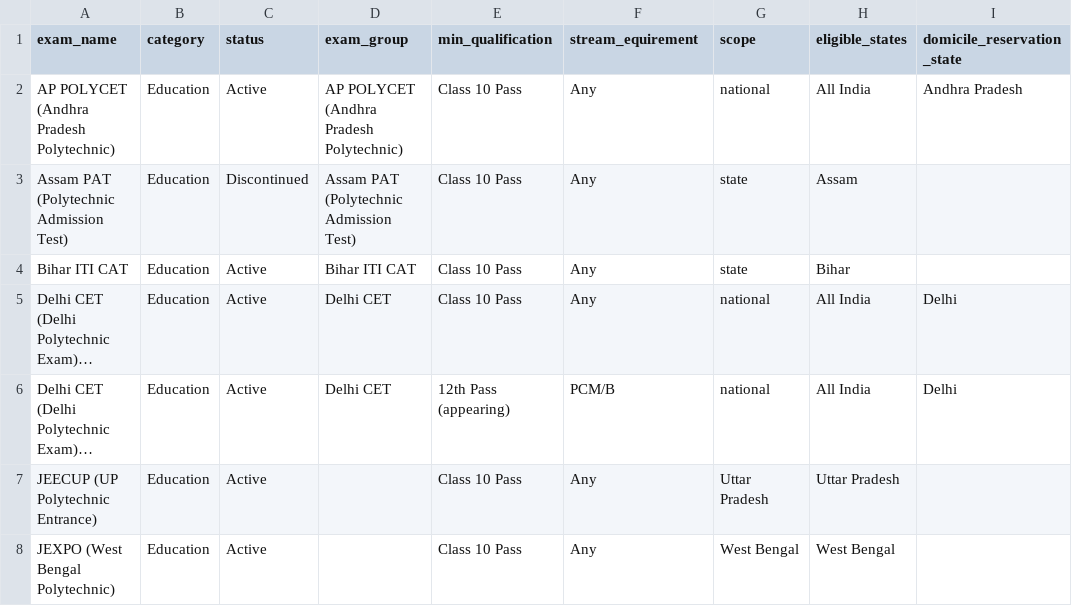
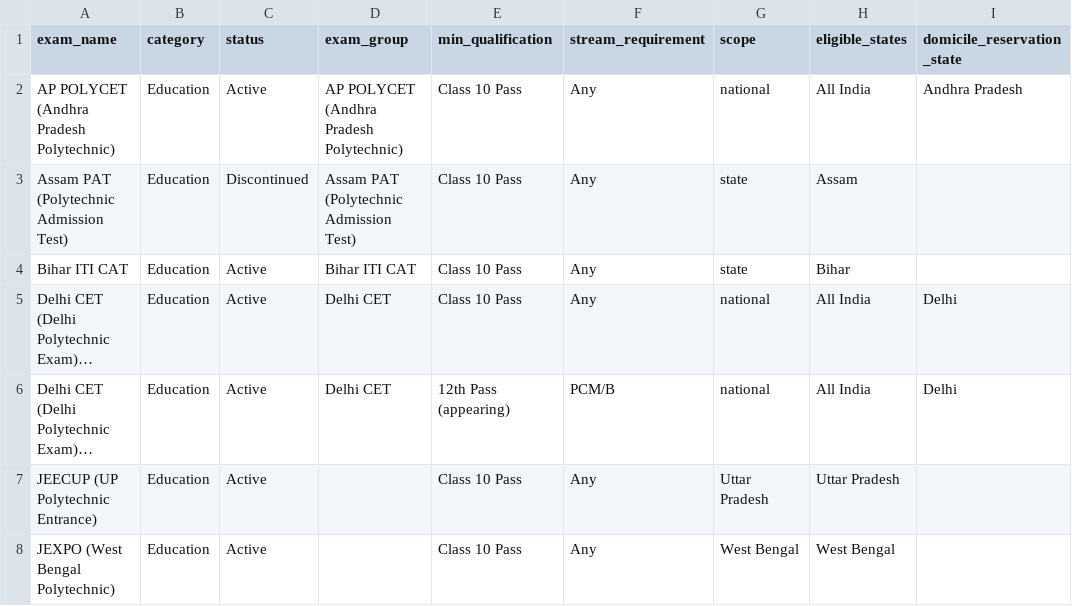
Before and after one commit to sauravk31-alt/ai-builder-portfolio, a CSV file: exams_cleaned.csv, drawn as a sheet; only a part is shown; long unchanged cells end in …; the diff names each change by its address in the sheet, - before the commit and + after, or states it on an @@ line.

Commit message:
Latest Index page and exam dataset

```diff
--- a/exams_cleaned.csv
+++ b/exams_cleaned.csv
-F1: stream_equirement
+F1: stream_requirement
```
Also changed, not shown: 1 other file.
